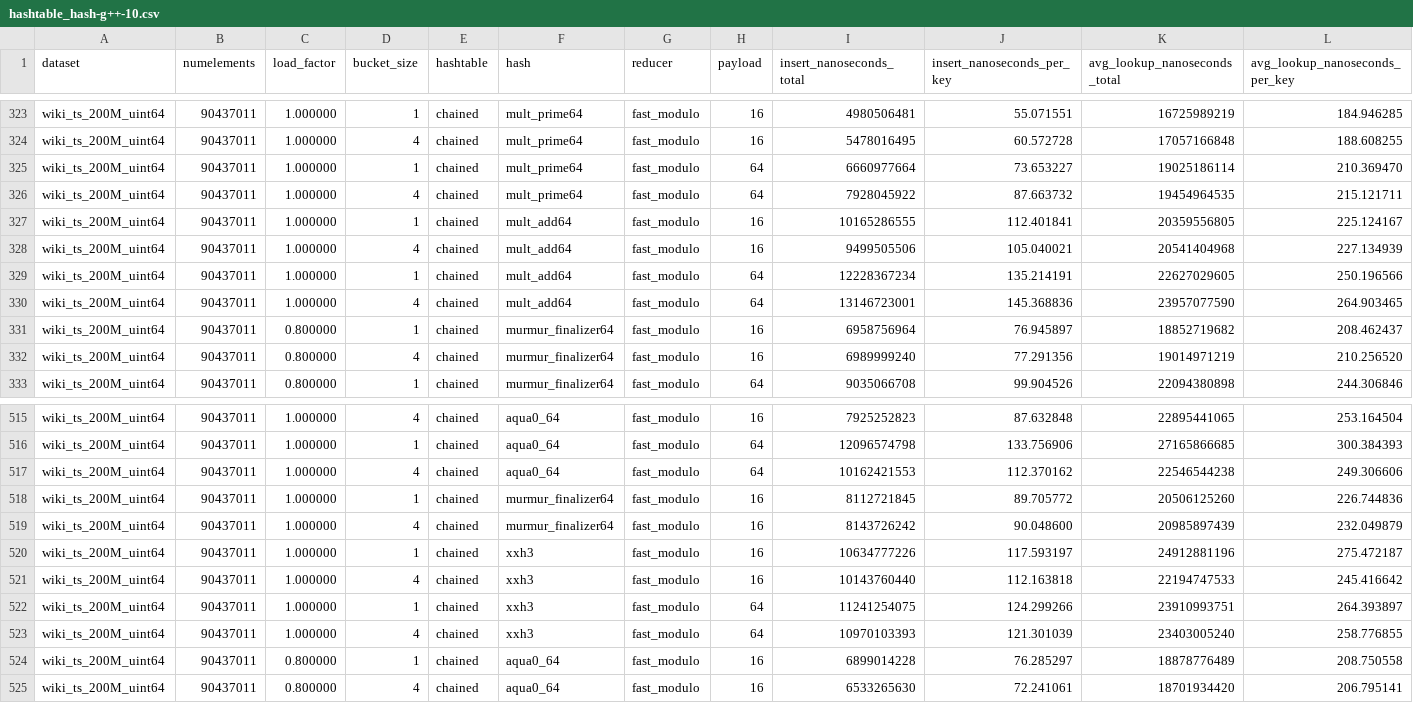
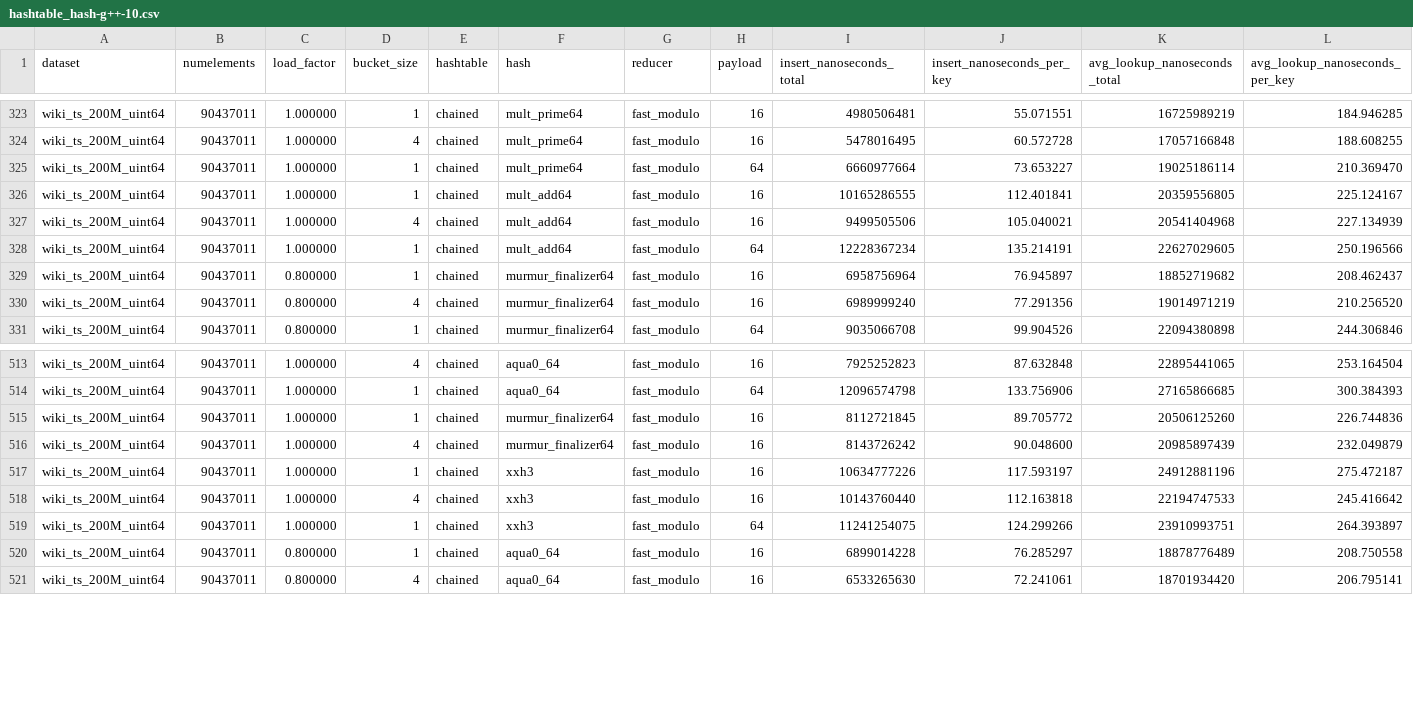
Before and after one commit to DominikHorn/hashing-old-archive, a CSV file: results/hashtable_hash/hashtable_hash-g++-10.csv, drawn as a sheet; only a part is shown, gaps mark what is left out; rows hold the shown columns only; the diff names each change by its address in the sheet, - before the commit and + after, or states it on an @@ line.

```diff
--- a/results/hashtable_hash/hashtable_hash-g++-10.csv
+++ b/results/hashtable_hash/hashtable_hash-g++-10.csv
-row 326: wiki_ts_200M_uint64 | 90437011 | 1.000000 | 4 | chained | mult_prime64 | fast_modulo | 64 | 7928045922 | 87.663732 | 19454964535 | 215.121711
-row 330: wiki_ts_200M_uint64 | 90437011 | 1.000000 | 4 | chained | mult_add64 | fast_modulo | 64 | 13146723001 | 145.368836 | 23957077590 | 264.903465
-row 517: wiki_ts_200M_uint64 | 90437011 | 1.000000 | 4 | chained | aqua0_64 | fast_modulo | 64 | 10162421553 | 112.370162 | 22546544238 | 249.306606
-row 523: wiki_ts_200M_uint64 | 90437011 | 1.000000 | 4 | chained | xxh3 | fast_modulo | 64 | 10970103393 | 121.301039 | 23403005240 | 258.776855
```
Also changed, not shown: 3 other files.
